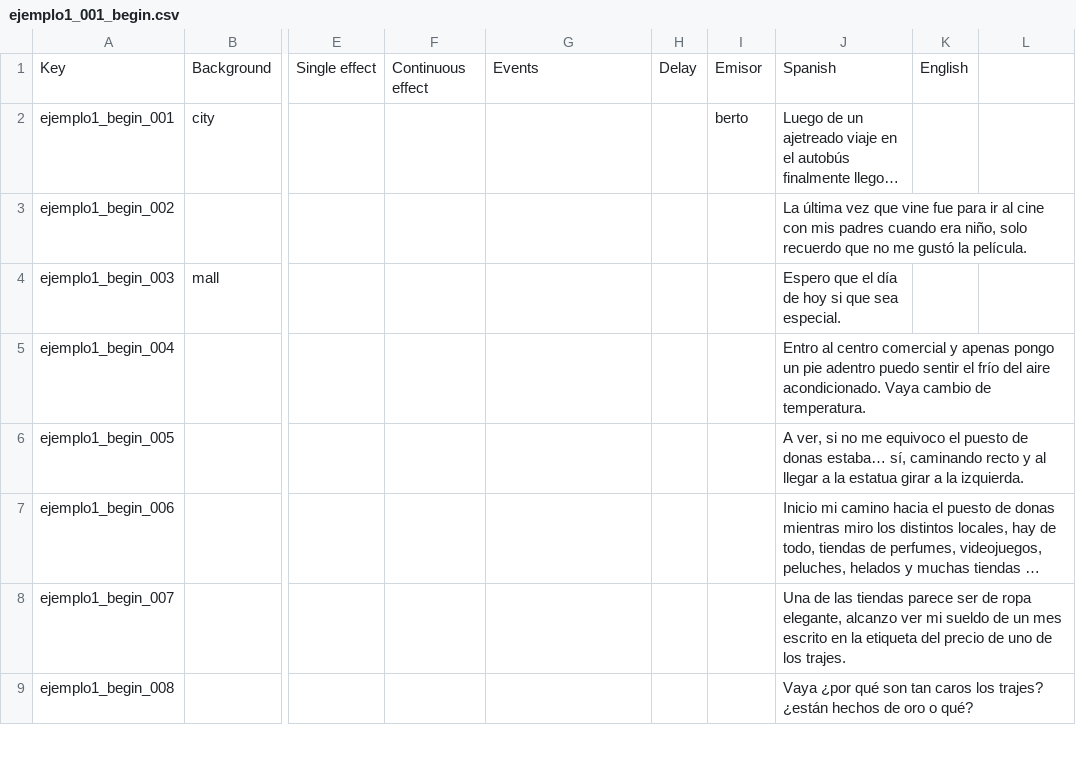
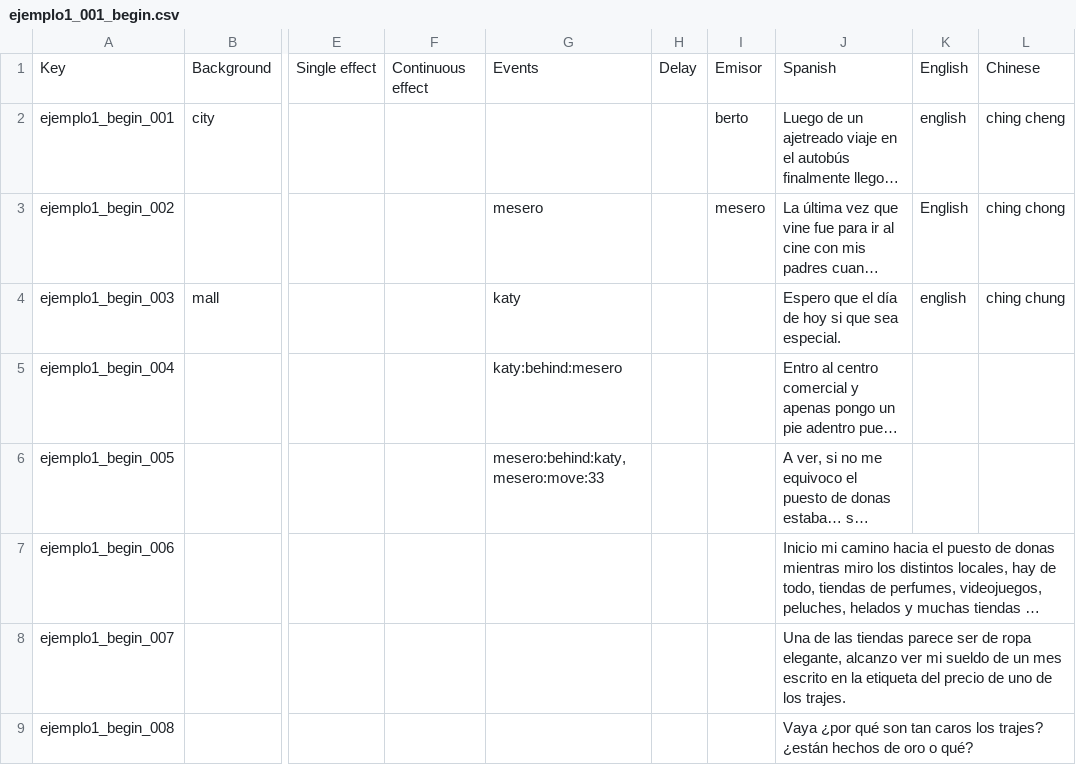
Before and after one commit to Atlantox/atlax-renpy, a CSV file: game/scenes/ejemplo1/ejemplo1_001_begin.csv, drawn as a sheet; only a part is shown, gaps mark what is left out; long unchanged cells end in …; the diff names each change by its address in the sheet, - before the commit and + after, or states it on an @@ line.

```diff
--- a/game/scenes/ejemplo1/ejemplo1_001_begin.csv
+++ b/game/scenes/ejemplo1/ejemplo1_001_begin.csv
-L1: (empty)
+L1: Chinese
-K2: (empty)
+K2: english
-L2: (empty)
+L2: ching cheng
-G3: (empty)
+G3: mesero
-I3: (empty)
+I3: mesero
-K3: (empty)
+K3: English
-L3: (empty)
+L3: ching chong
-G4: (empty)
+G4: katy
-K4: (empty)
+K4: english
-L4: (empty)
+L4: ching chung
-G5: (empty)
+G5: katy:behind:mesero
-G6: (empty)
+G6: mesero:behind:katy, mesero:move:33
```
Also changed, not shown: 26 other files.
